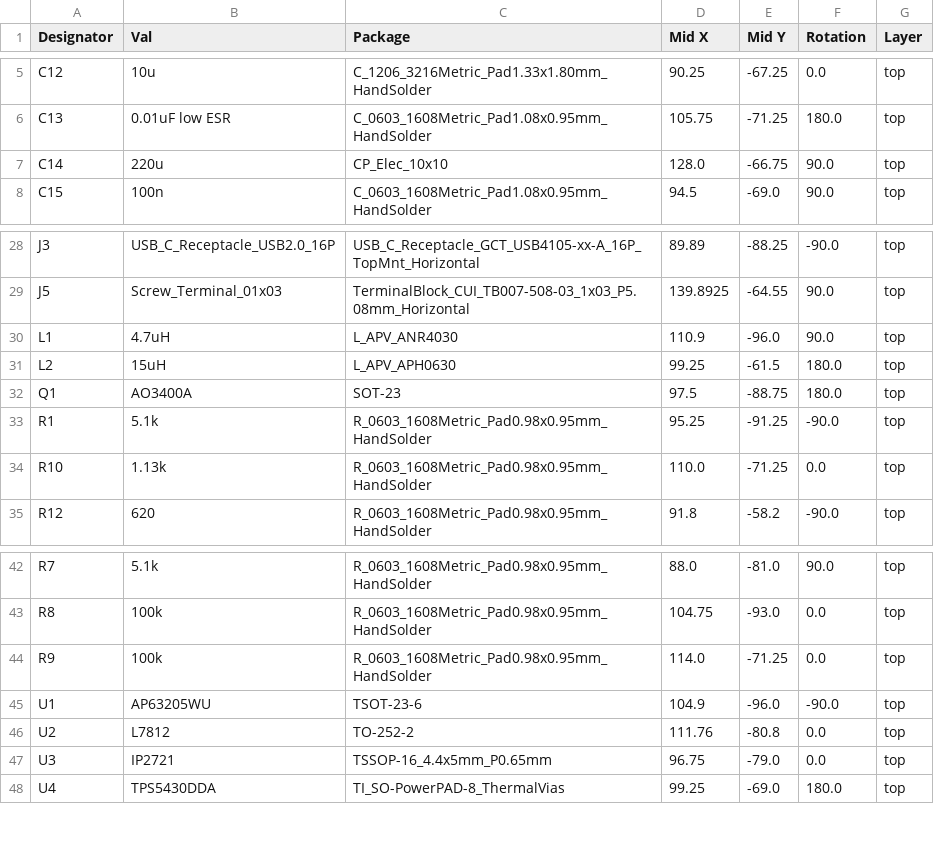
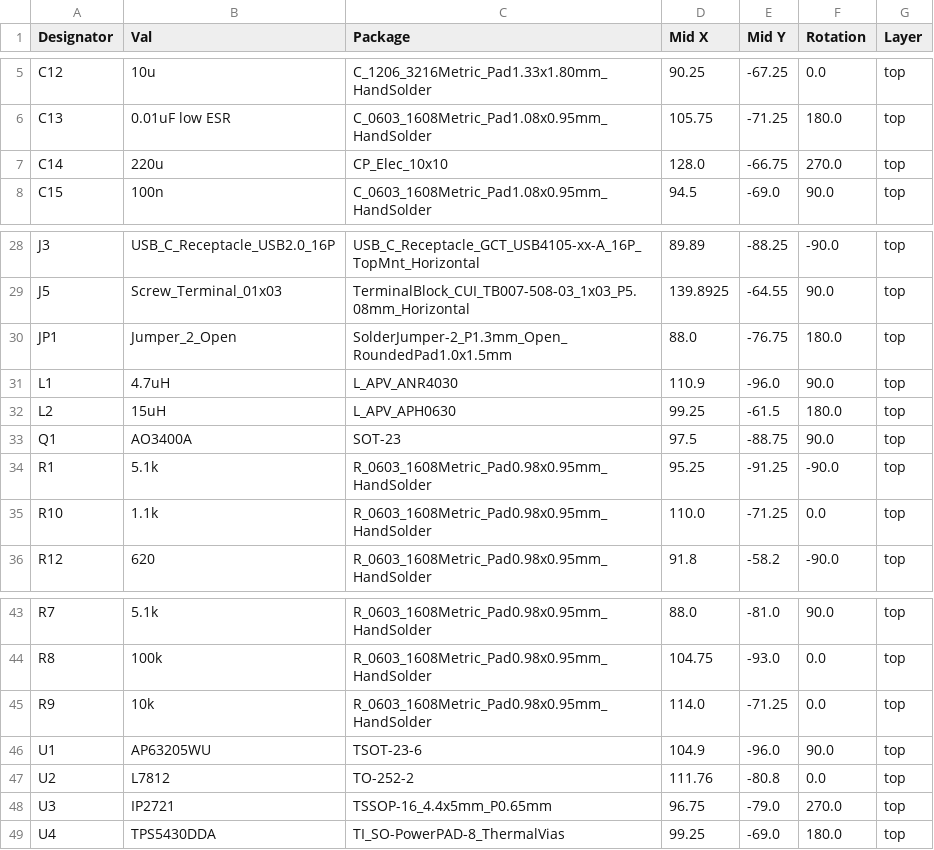
Before and after one commit to fachat/csa_ultrabus, a CSV file: pwrtest/jlcpcb/production_files/CPL-usbpd-adapter.csv, drawn as a sheet; only a part is shown, gaps mark what is left out.

Commit message:
update wrong resistors in pwrtest board

```diff
--- a/pwrtest/jlcpcb/production_files/CPL-usbpd-adapter.csv
+++ b/pwrtest/jlcpcb/production_files/CPL-usbpd-adapter.csv
@@ -6,3 +6,3 @@ C12,10u,C_1206_3216Metric_Pad1.33x1.80mm_HandSolder,90.25,-67.25,0.0,top
 C13,0.01uF low ESR,C_0603_1608Metric_Pad1.08x0.95mm_HandSolder,105.75,-71.25,180.0,top
-C14,220u,CP_Elec_10x10,128.0,-66.75,90.0,top
+C14,220u,CP_Elec_10x10,128.0,-66.75,270.0,top
 C15,100n,C_0603_1608Metric_Pad1.08x0.95mm_HandSolder,94.5,-69.0,90.0,top
@@ -29,7 +29,8 @@ J3,USB_C_Receptacle_USB2.0_16P,USB_C_Receptacle_GCT_USB4105-xx-A_16P_TopMnt_Hori
 J5,Screw_Terminal_01x03,TerminalBlock_CUI_TB007-508-03_1x03_P5.08mm_Horizontal,139.8925,-64.55,90.0,top
+JP1,Jumper_2_Open,SolderJumper-2_P1.3mm_Open_RoundedPad1.0x1.5mm,88.0,-76.75,180.0,top
 L1,4.7uH,L_APV_ANR4030,110.9,-96.0,90.0,top
 L2,15uH,L_APV_APH0630,99.25,-61.5,180.0,top
-Q1,AO3400A,SOT-23,97.5,-88.75,180.0,top
+Q1,AO3400A,SOT-23,97.5,-88.75,90.0,top
 R1,5.1k,R_0603_1608Metric_Pad0.98x0.95mm_HandSolder,95.25,-91.25,-90.0,top
-R10,1.13k,R_0603_1608Metric_Pad0.98x0.95mm_HandSolder,110.0,-71.25,0.0,top
+R10,1.1k,R_0603_1608Metric_Pad0.98x0.95mm_HandSolder,110.0,-71.25,0.0,top
 R12,620,R_0603_1608Metric_Pad0.98x0.95mm_HandSolder,91.8,-58.2,-90.0,top
@@ -43,6 +44,6 @@ R7,5.1k,R_0603_1608Metric_Pad0.98x0.95mm_HandSolder,88.0,-81.0,90.0,top
 R8,100k,R_0603_1608Metric_Pad0.98x0.95mm_HandSolder,104.75,-93.0,0.0,top
-R9,100k,R_0603_1608Metric_Pad0.98x0.95mm_HandSolder,114.0,-71.25,0.0,top
-U1,AP63205WU,TSOT-23-6,104.9,-96.0,-90.0,top
+R9,10k,R_0603_1608Metric_Pad0.98x0.95mm_HandSolder,114.0,-71.25,0.0,top
+U1,AP63205WU,TSOT-23-6,104.9,-96.0,90.0,top
 U2,L7812,TO-252-2,111.76,-80.8,0.0,top
-U3,IP2721,TSSOP-16_4.4x5mm_P0.65mm,96.75,-79.0,0.0,top
+U3,IP2721,TSSOP-16_4.4x5mm_P0.65mm,96.75,-79.0,270.0,top
 U4,TPS5430DDA,TI_SO-PowerPAD-8_ThermalVias,99.25,-69.0,180.0,top
```
Also changed, not shown: pwrtest/jlcpcb/production_files/BOM-usbpd-adapter.csv, 20 other files.
